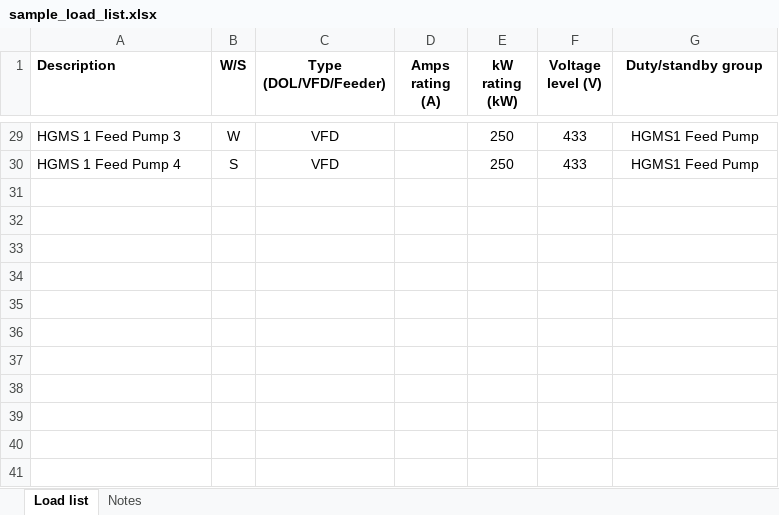
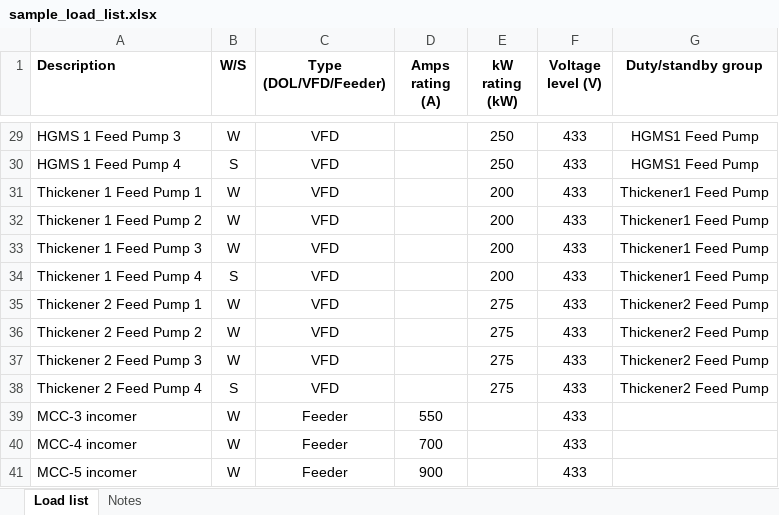
Before and after one commit to puneetnarayan/etap_alternative, an Excel workbook: public/sample_load_list.xlsx, sheet Load list, drawn as a sheet; only a part is shown, gaps mark what is left out; values as stored, in another font and other column widths than the file's, no borders; the diff names each change by its address in the sheet, - before the commit and + after, or states it on an @@ line.

```diff
--- a/public/sample_load_list.xlsx (sheet Load list)
+++ b/public/sample_load_list.xlsx (sheet Load list)
+row 31: Thickener 1 Feed Pump 1 | W | VFD |  | 200 | 433 | Thickener1 Feed Pump
+row 32: Thickener 1 Feed Pump 2 | W | VFD |  | 200 | 433 | Thickener1 Feed Pump
+row 33: Thickener 1 Feed Pump 3 | W | VFD |  | 200 | 433 | Thickener1 Feed Pump
+row 34: Thickener 1 Feed Pump 4 | S | VFD |  | 200 | 433 | Thickener1 Feed Pump
+row 35: Thickener 2 Feed Pump 1 | W | VFD |  | 275 | 433 | Thickener2 Feed Pump
+row 36: Thickener 2 Feed Pump 2 | W | VFD |  | 275 | 433 | Thickener2 Feed Pump
+row 37: Thickener 2 Feed Pump 3 | W | VFD |  | 275 | 433 | Thickener2 Feed Pump
+row 38: Thickener 2 Feed Pump 4 | S | VFD |  | 275 | 433 | Thickener2 Feed Pump
+row 39: MCC-3 incomer | W | Feeder | 550 |  | 433
+row 40: MCC-4 incomer | W | Feeder | 700 |  | 433
+row 41: MCC-5 incomer | W | Feeder | 900 |  | 433
```
Also changed, not shown: 9 other files.
